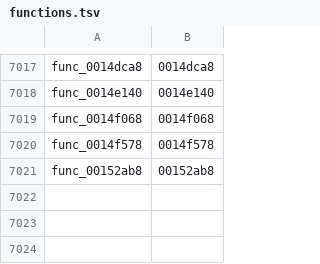
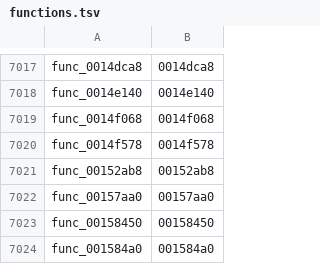
Before and after one commit to GovanifY/kh2, a TSV file: functions.tsv, drawn as a sheet; only a part is shown, gaps mark what is left out; the diff names each change by its address in the sheet, - before the commit and + after, or states it on an @@ line.

```diff
--- a/functions.tsv
+++ b/functions.tsv
+row 7022: func_00157aa0 | 00157aa0
+row 7023: func_00158450 | 00158450
+row 7024: func_001584a0 | 001584a0
```
Also changed, not shown: 2 other files.
